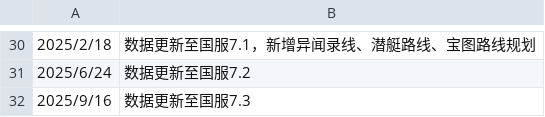
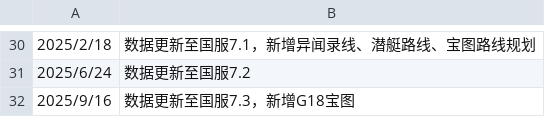
Before and after one commit to ffxiv-cn/tools.ffxiv.cn, a CSV file: lajipai/csv/gonggao.csv, drawn as a sheet; only a part is shown, gaps mark what is left out.

```diff
--- a/lajipai/csv/gonggao.csv
+++ b/lajipai/csv/gonggao.csv
@@ -31,2 +31,2 @@
 2025/6/24,数据更新至国服7.2
-2025/9/16,数据更新至国服7.3
+2025/9/16,数据更新至国服7.3，新增G18宝图
```
Also changed, not shown: 5 other files.
